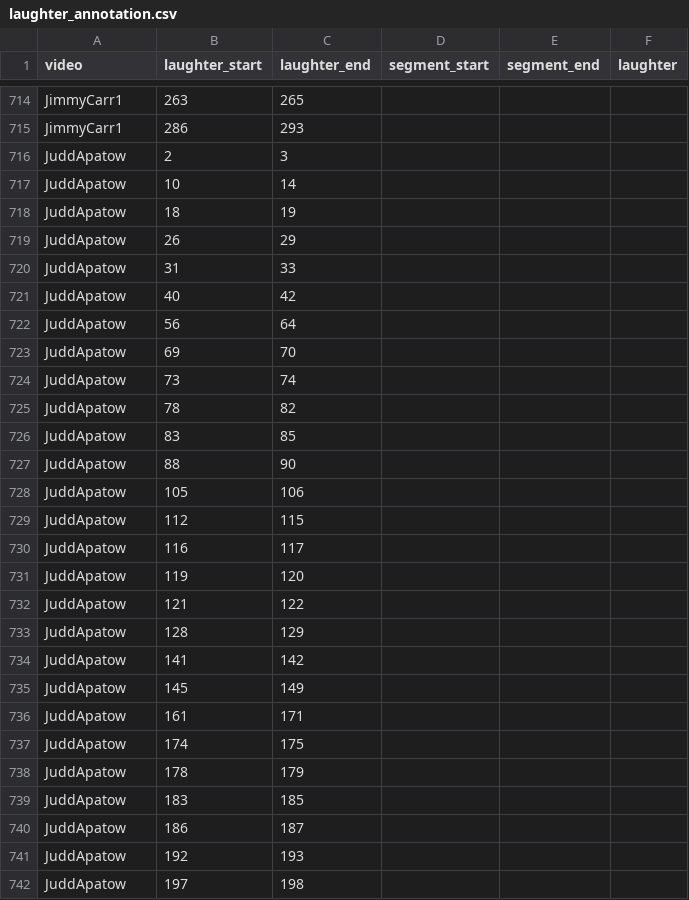
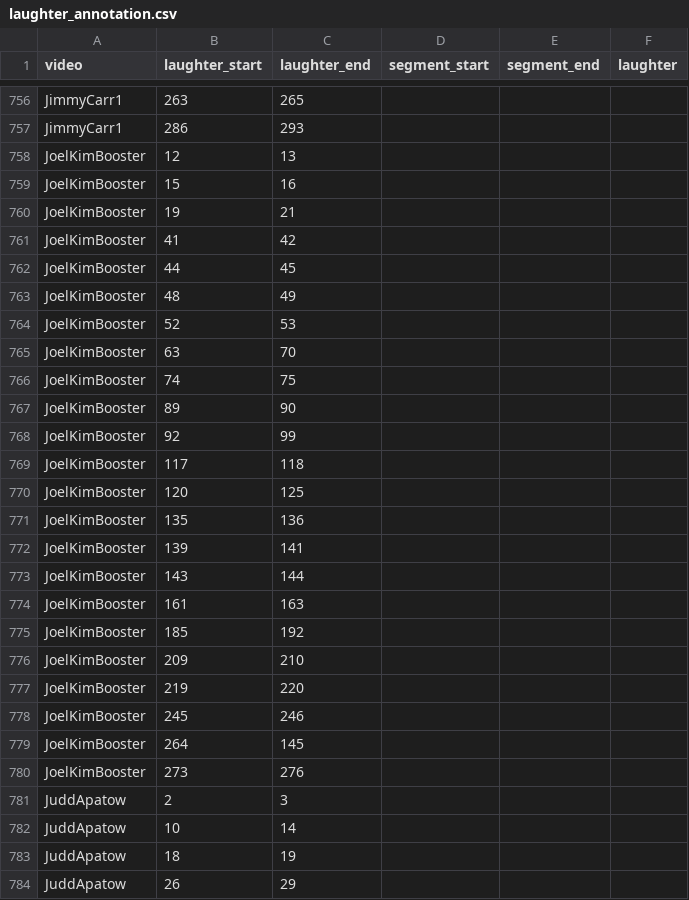
Before and after one commit to singhya/MultimodalStandUpComedyAnalysis, a CSV file: laughter_annotation.csv, drawn as a sheet; only a part is shown, gaps mark what is left out; the shorter side is filled out with more unchanged rows; the diff covers the shown part only.

Commit message:
all laughter annotation files uploaded

```diff
--- a/laughter_annotation.csv
+++ b/laughter_annotation.csv
@@ -715,2 +757,25 @@ JimmyCarr1,263,265
 JimmyCarr1,286,293
+JoelKimBooster,12,13
+JoelKimBooster,15,16
+JoelKimBooster,19,21
+JoelKimBooster,41,42
+JoelKimBooster,44,45
+JoelKimBooster,48,49
+JoelKimBooster,52,53
+JoelKimBooster,63,70
+JoelKimBooster,74,75
+JoelKimBooster,89,90
+JoelKimBooster,92,99
+JoelKimBooster,117,118
+JoelKimBooster,120,125
+JoelKimBooster,135,136
+JoelKimBooster,139,141
+JoelKimBooster,143,144
+JoelKimBooster,161,163
+JoelKimBooster,185,192
+JoelKimBooster,209,210
+JoelKimBooster,219,220
+JoelKimBooster,245,246
+JoelKimBooster,264,145
+JoelKimBooster,273,276
 JuddApatow,2,3
```
Also changed, not shown: 42 added rows elsewhere in this file, 3 other files.
